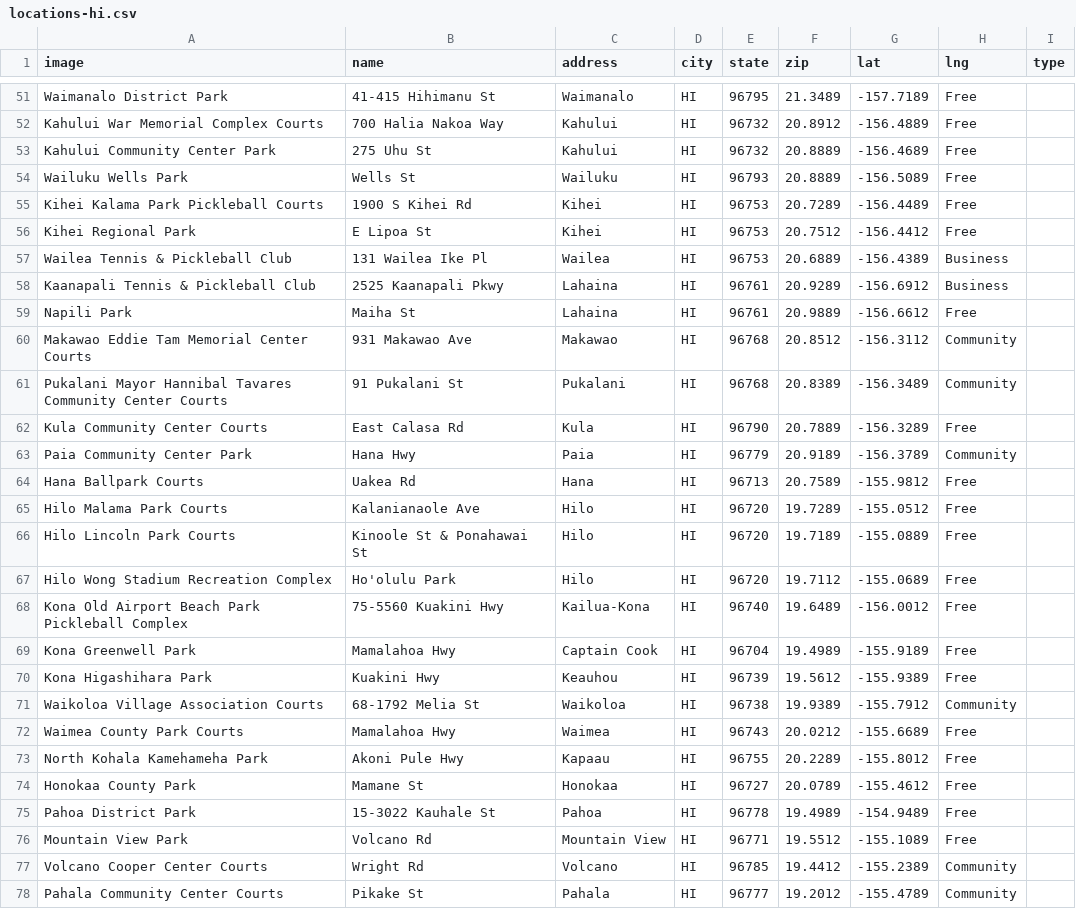
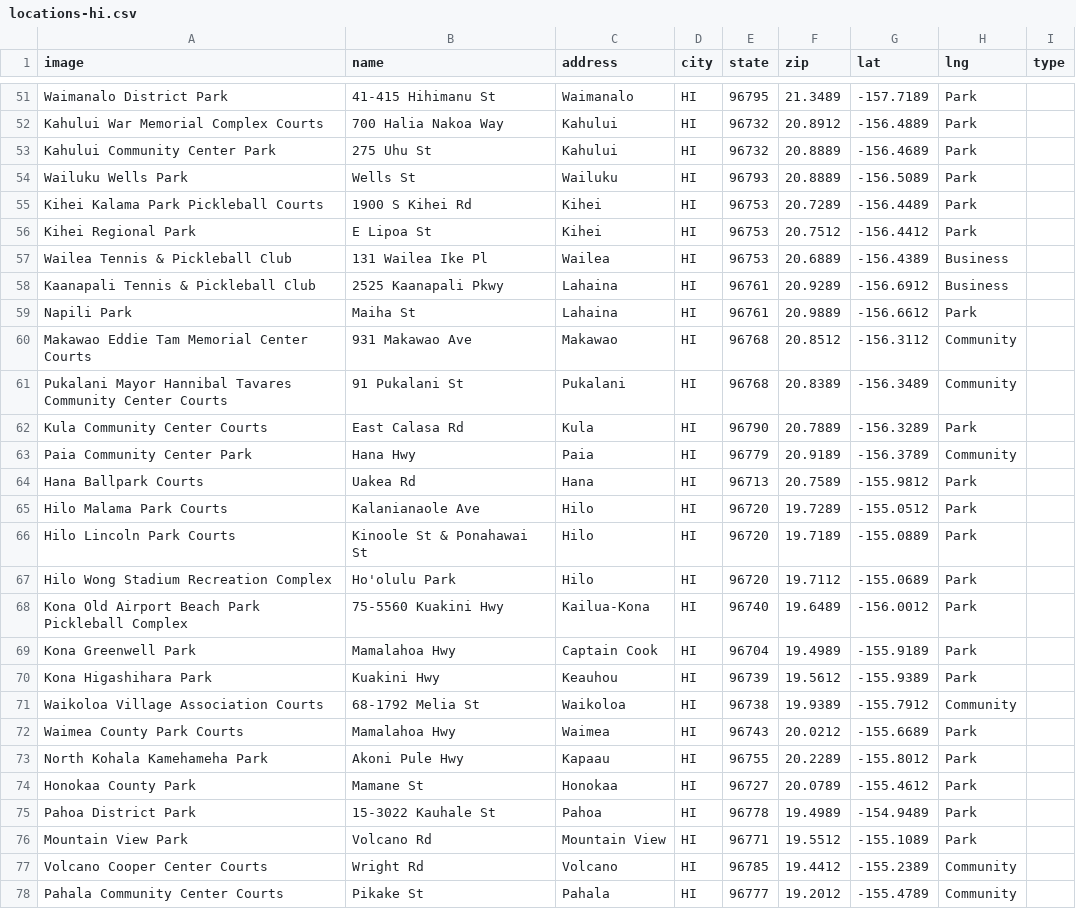
Before and after one commit to andrewrelic/pickleball-finder, a CSV file: locations-hi.csv, drawn as a sheet; only a part is shown, gaps mark what is left out; the diff covers the shown part only; the diff names each change by its address in the sheet, - before the commit and + after, or states it on an @@ line.

```diff
--- a/locations-hi.csv
+++ b/locations-hi.csv
-H51:H56 (lng): Free
+H51:H56 (lng): Park
-H59 (lng): Free
+H59 (lng): Park
-H62 (lng): Free
+H62 (lng): Park
-H64:H70 (lng): Free
+H64:H70 (lng): Park
-H72:H76 (lng): Free
+H72:H76 (lng): Park
```
Also changed, not shown: 42 edited cells elsewhere in this file.
